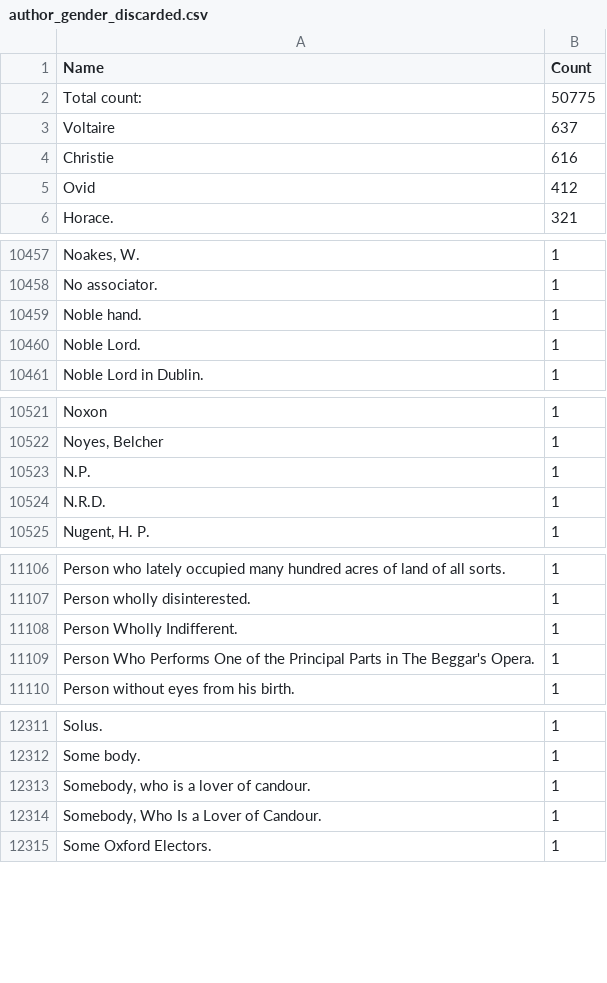
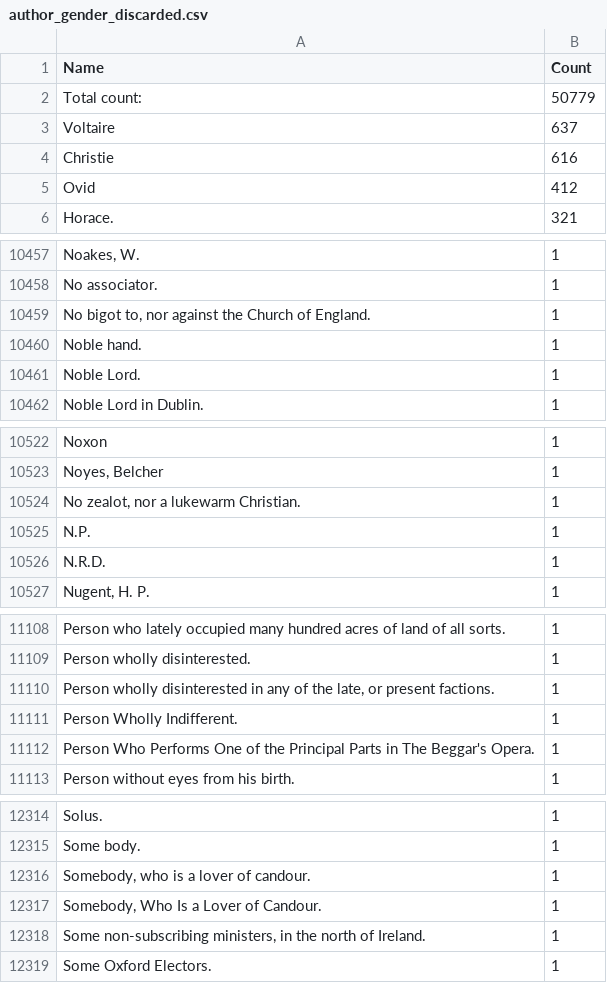
Before and after one commit to COMHIS/estc, a CSV file: inst/examples/output.tables/author_gender_discarded.csv, drawn as a sheet; only a part is shown, gaps mark what is left out.

```diff
--- a/inst/examples/output.tables/author_gender_discarded.csv
+++ b/inst/examples/output.tables/author_gender_discarded.csv
@@ -1,3 +1,3 @@
 Name	Count
-Total count: 	50775
+Total count: 	50779
 Voltaire	637
@@ -10458,2 +10458,3 @@ Noakes, W.	  1
 No associator.	  1
+No bigot to, nor against the Church of England.	  1
 Noble hand.	  1
@@ -10522,2 +10523,3 @@ Noxon	  1
 Noyes, Belcher	  1
+No zealot, nor a lukewarm Christian.	  1
 N.P.	  1
@@ -11107,2 +11109,3 @@ Person who lately occupied many hundred acres of land of all sorts.	  1
 Person wholly disinterested.	  1
+Person wholly disinterested in any of the late, or present factions.	  1
 Person Wholly Indifferent.	  1
@@ -12314,2 +12317,3 @@ Somebody, who is a lover of candour.	  1
 Somebody, Who Is a Lover of Candour.	  1
+Some non-subscribing ministers, in the north of Ireland.	  1
 Some Oxford Electors.	  1
```
Also changed, not shown: inst/examples/output.tables/absentgeocoordinates.csv, inst/examples/output.tables/author_life_ambiguous.csv, 53 other files.
